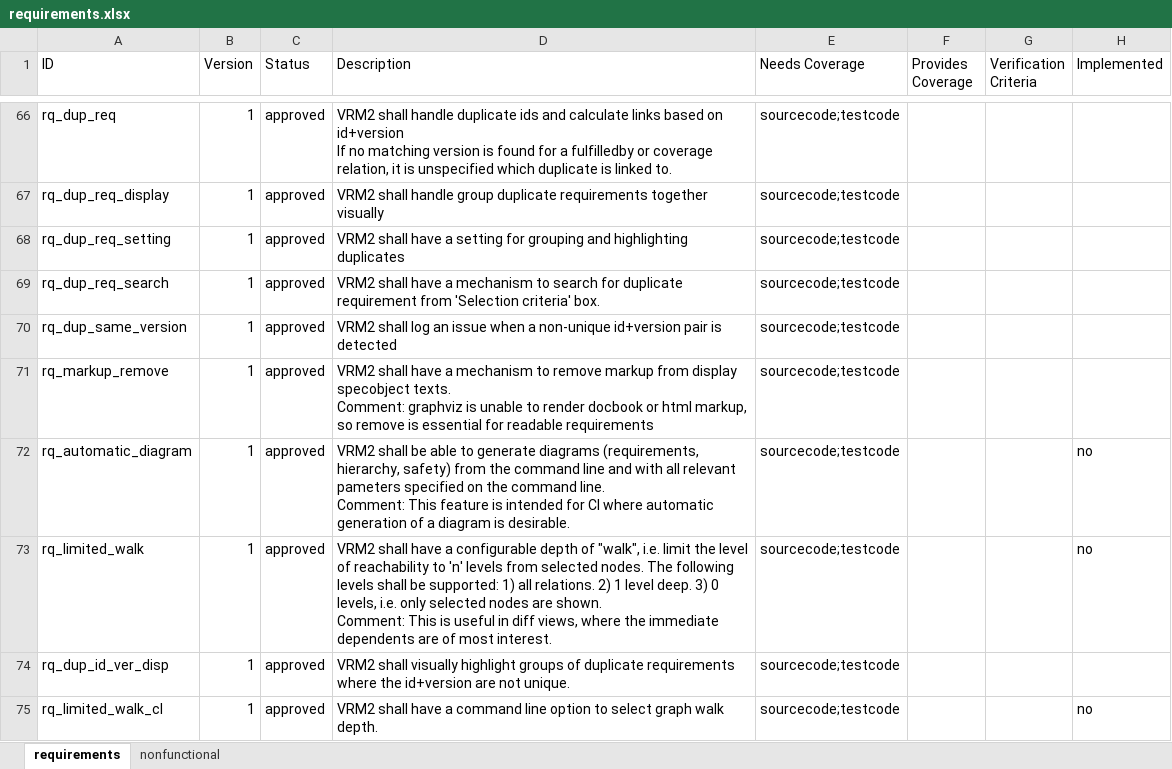
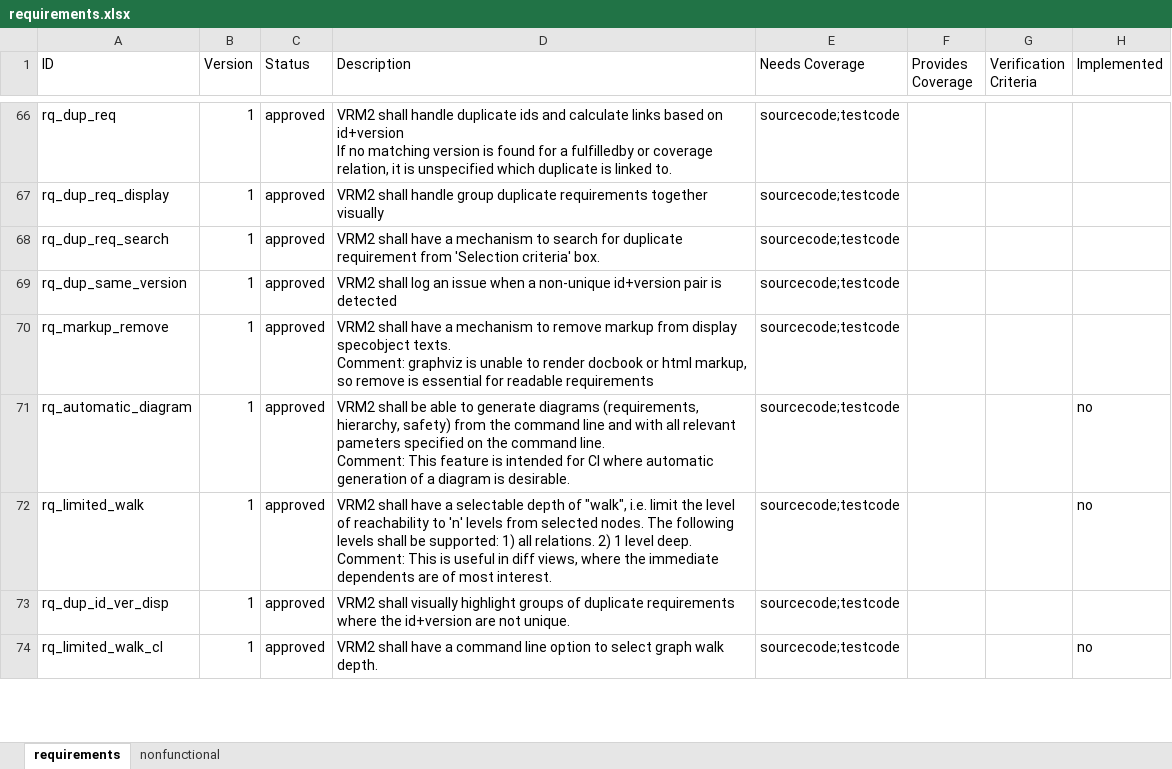
Before and after one commit to mox17/visual-reqm2-electron, an Excel workbook: doc/requirements.xlsx, sheet requirements, drawn as a sheet; only a part is shown, gaps mark what is left out; values as stored, in another font and other column widths than the file's, no borders; charts and pictures not drawn; removed rows and columns are numbered as before the commit, all else as after; ↵ is a line break in a cell; the diff names each change by its address in the sheet, - before the commit and + after, or states it on an @@ line.

Commit message:
Map requirements

```diff
--- a/doc/requirements.xlsx (sheet requirements)
+++ b/doc/requirements.xlsx (sheet requirements)
-row 68: rq_dup_req_setting | 1 | approved | VRM2 shall have a setting for grouping and highlighting duplicates | sourcecode;testcode
-D72 (Description): …have a configurable depth of "walk", i.e. limit the level of reachability to 'n' levels from selected nodes. The following levels shall be supported: 1) all relations. 2) 1 level deep. 3) 0 levels, i.e. only selected nodes are shown. ↵ Comment: This…
+D72 (Description): …have a selectable depth of "walk", i.e. limit the level of reachability to 'n' levels from selected nodes. The following levels shall be supported: 1) all relations. 2) 1 level deep. ↵ Comment: This…
```
Also changed, not shown: 8 other files.
